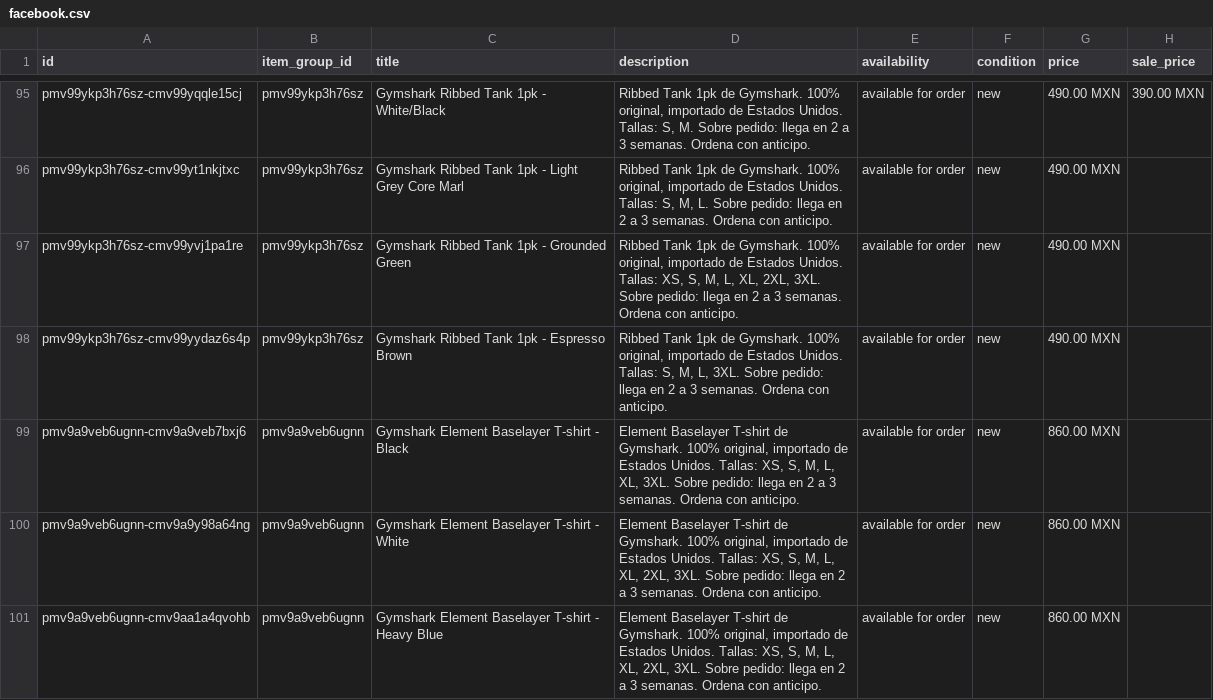
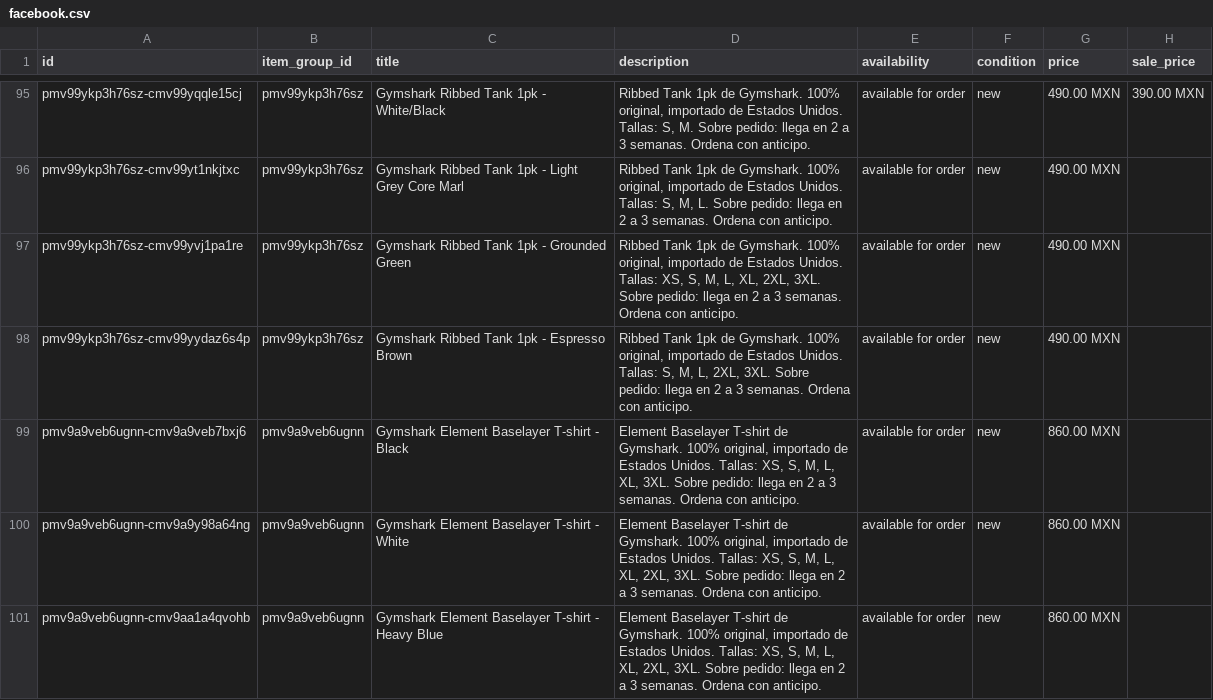
Before and after one commit to FITWEARMX/tienda, a CSV file: facebook.csv, drawn as a sheet; only a part is shown, gaps mark what is left out; the diff covers the shown part only; the diff names each change by its address in the sheet, - before the commit and + after, or states it on an @@ line.

```diff
--- a/facebook.csv
+++ b/facebook.csv
-D98 (description): …M, L, 3XL. Sobre…
+D98 (description): …M, L, 2XL, 3XL. Sobre…
```
Also changed, not shown: 2 added rows and 14 edited cells elsewhere in this file, 17 other files.
